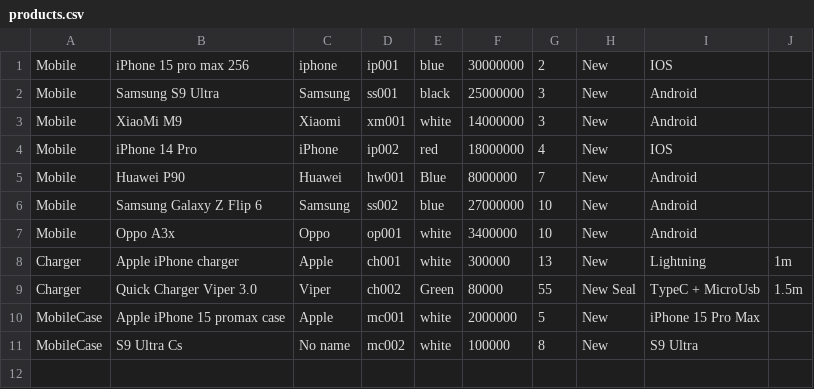
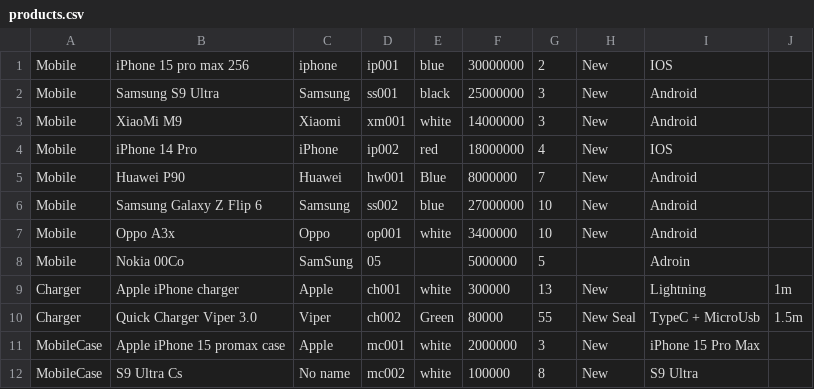
Before and after one commit to phuongdong910/C0724I1-Mai-V-n-Ph-ng-ng, a CSV file: moudle-2/thi-moudle-2/case-tham-khao/Mobile_Manager_CsMD2-main/products.csv, drawn as a sheet.

```diff
--- a/moudle-2/thi-moudle-2/case-tham-khao/Mobile_Manager_CsMD2-main/products.csv
+++ b/moudle-2/thi-moudle-2/case-tham-khao/Mobile_Manager_CsMD2-main/products.csv
@@ -7,5 +7,6 @@ Mobile,Samsung Galaxy Z Flip 6,Samsung,ss002,blue,27000000,10,New,Android
 Mobile,Oppo A3x,Oppo,op001,white,3400000,10,New,Android
+Mobile,Nokia 00Co,SamSung,05,,5000000,5,,Adroin
 Charger,Apple iPhone charger,Apple,ch001,white,300000,13,New,Lightning,1m
 Charger,Quick Charger Viper 3.0,Viper,ch002,Green,80000,55,New Seal,TypeC + MicroUsb,1.5m
-MobileCase,Apple iPhone 15 promax case,Apple,mc001,white,2000000,5,New,iPhone 15 Pro Max
+MobileCase,Apple iPhone 15 promax case,Apple,mc001,white,2000000,3,New,iPhone 15 Pro Max
 MobileCase,S9 Ultra Cs,No name,mc002,white,100000,8,New,S9 Ultra
```
Also changed, not shown: moudle-2/thi-moudle-2/case-tham-khao/Mobile_Manager_CsMD2-main/purchase_history.csv, 6 other files.
